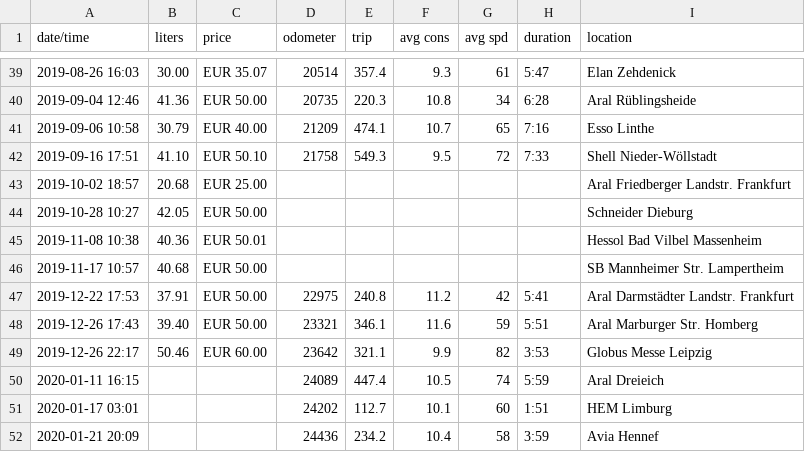
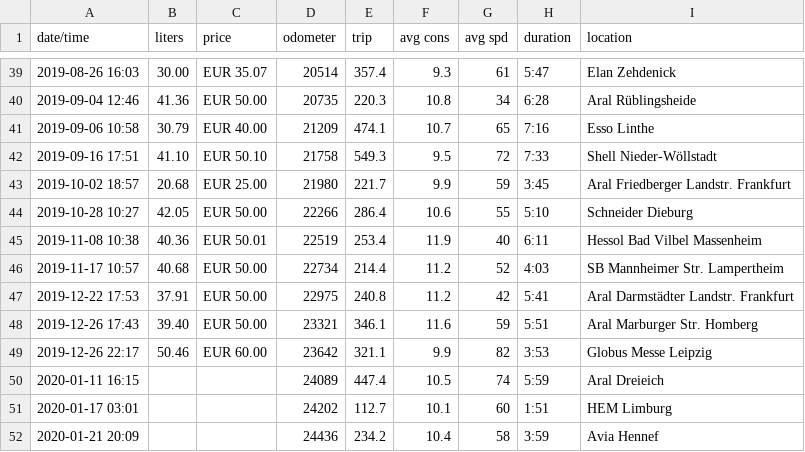
Before and after one commit to scy/jessie, a CSV file: data/fuel.csv, drawn as a sheet; only a part is shown, gaps mark what is left out.

Commit message:
Found voice recordings with stats

```diff
--- a/data/fuel.csv
+++ b/data/fuel.csv
@@ -42,6 +42,6 @@ date/time,liters,price,odometer,trip,avg cons,avg spd,duration,location
 2019-09-16 17:51,41.10,EUR 50.10,21758,549.3,9.5,72,7:33,Shell Nieder-Wöllstadt
-2019-10-02 18:57,20.68,EUR 25.00,,,,,,Aral Friedberger Landstr. Frankfurt
-2019-10-28 10:27,42.05,EUR 50.00,,,,,,Schneider Dieburg
-2019-11-08 10:38,40.36,EUR 50.01,,,,,,Hessol Bad Vilbel Massenheim
-2019-11-17 10:57,40.68,EUR 50.00,,,,,,SB Mannheimer Str. Lampertheim
+2019-10-02 18:57,20.68,EUR 25.00,21980,221.7,9.9,59,3:45,Aral Friedberger Landstr. Frankfurt
+2019-10-28 10:27,42.05,EUR 50.00,22266,286.4,10.6,55,5:10,Schneider Dieburg
+2019-11-08 10:38,40.36,EUR 50.01,22519,253.4,11.9,40,6:11,Hessol Bad Vilbel Massenheim
+2019-11-17 10:57,40.68,EUR 50.00,22734,214.4,11.2,52,4:03,SB Mannheimer Str. Lampertheim
 2019-12-22 17:53,37.91,EUR 50.00,22975,240.8,11.2,42,5:41,Aral Darmstädter Landstr. Frankfurt
```
